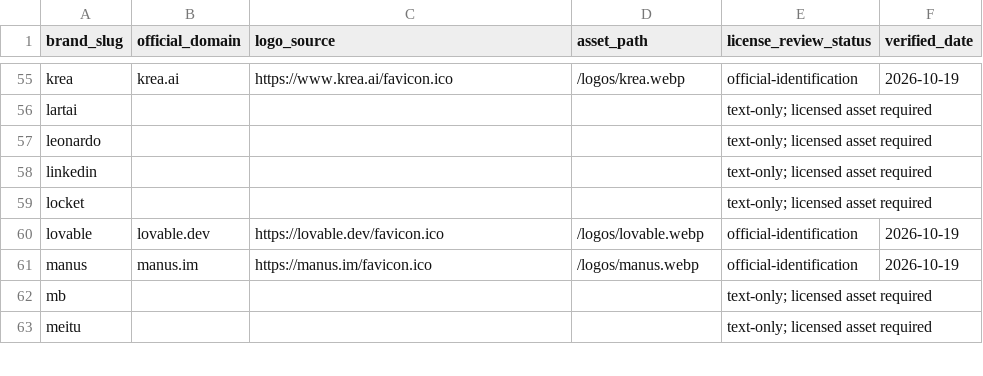
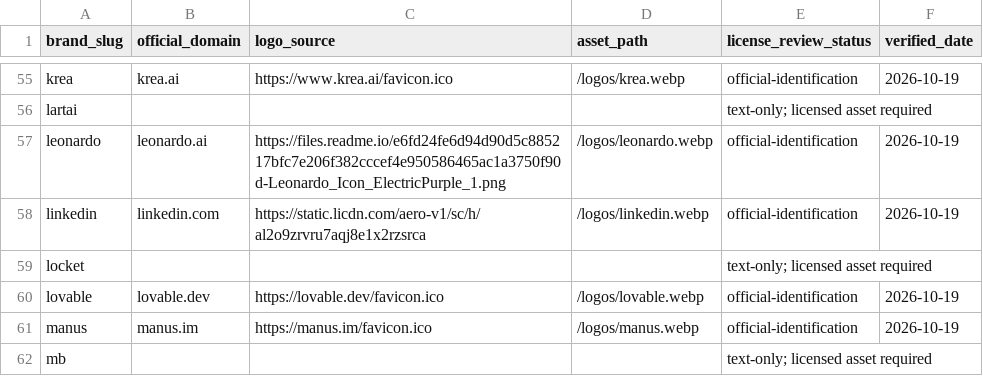
Before and after one commit to omiijutt120/aitoolspk, a CSV file: data/brand-asset-map.csv, drawn as a sheet; only a part is shown, gaps mark what is left out; the shorter side is filled out with more unchanged rows.

Commit message:
Update Site source

```diff
--- a/data/brand-asset-map.csv
+++ b/data/brand-asset-map.csv
@@ -56,4 +56,4 @@ brand_slug,official_domain,logo_source,asset_path,license_review_status,verified
 "lartai","","","","text-only; licensed asset required",""
-"leonardo","","","","text-only; licensed asset required",""
-"linkedin","","","","text-only; licensed asset required",""
+"leonardo","leonardo.ai","https://files.readme.io/e6fd24fe6d94d90d5c885217bfc7e206f382cccef4e950586465ac1a3750f90d-Leonardo_Icon_ElectricPurple_1.png","/logos/leonardo.webp","official-identification","2026-10-19"
+"linkedin","linkedin.com","https://static.licdn.com/aero-v1/sc/h/al2o9zrvru7aqj8e1x2rzsrca","/logos/linkedin.webp","official-identification","2026-10-19"
 "locket","","","","text-only; licensed asset required",""
```
Also changed, not shown: 40 other files.
